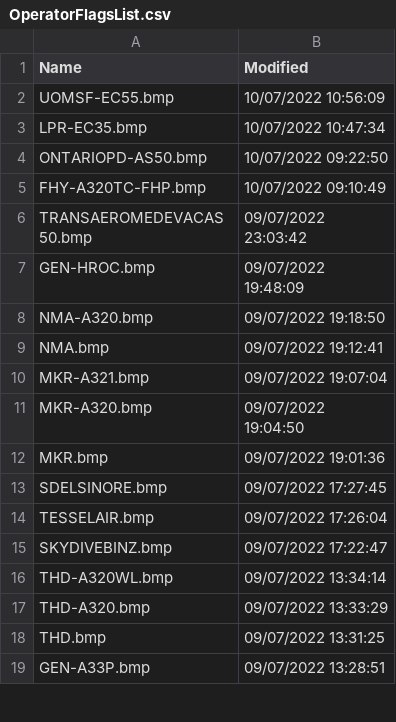
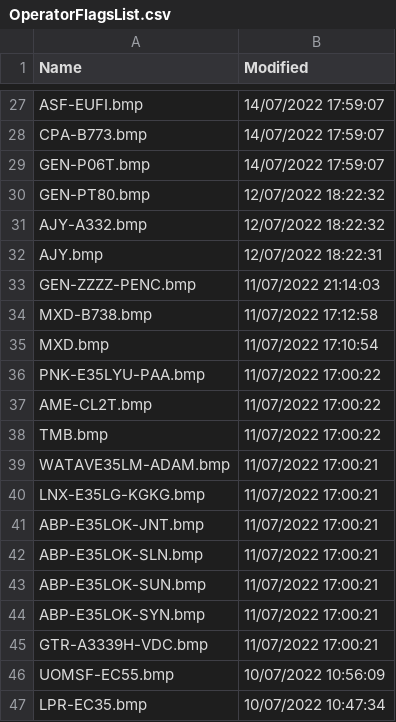
Before and after one commit to classicvalues/VRSOperatorFlags, a CSV file: OperatorFlagsList.csv, drawn as a sheet; only a part is shown, gaps mark what is left out; the shorter side is filled out with more unchanged rows; the diff covers the shown part only.

```diff
--- a/OperatorFlagsList.csv
+++ b/OperatorFlagsList.csv
@@ -2 +27,20 @@ Name,Modified
+ASF-EUFI.bmp,14/07/2022 17:59:07
+CPA-B773.bmp,14/07/2022 17:59:07
+GEN-P06T.bmp,14/07/2022 17:59:07
+GEN-PT80.bmp,12/07/2022 18:22:32
+AJY-A332.bmp,12/07/2022 18:22:32
+AJY.bmp,12/07/2022 18:22:31
+GEN-ZZZZ-PENC.bmp,11/07/2022 21:14:03
+MXD-B738.bmp,11/07/2022 17:12:58
+MXD.bmp,11/07/2022 17:10:54
+PNK-E35LYU-PAA.bmp,11/07/2022 17:00:22
+AME-CL2T.bmp,11/07/2022 17:00:22
+TMB.bmp,11/07/2022 17:00:22
+WATAVE35LM-ADAM.bmp,11/07/2022 17:00:21
+LNX-E35LG-KGKG.bmp,11/07/2022 17:00:21
+ABP-E35LOK-JNT.bmp,11/07/2022 17:00:21
+ABP-E35LOK-SLN.bmp,11/07/2022 17:00:21
+ABP-E35LOK-SUN.bmp,11/07/2022 17:00:21
+ABP-E35LOK-SYN.bmp,11/07/2022 17:00:21
+GTR-A3339H-VDC.bmp,11/07/2022 17:00:21
 UOMSF-EC55.bmp,10/07/2022 10:56:09
```
Also changed, not shown: 27 added rows, 5 removed rows, 60 moved rows and 1 edited cell elsewhere in this file, 1 other file.
